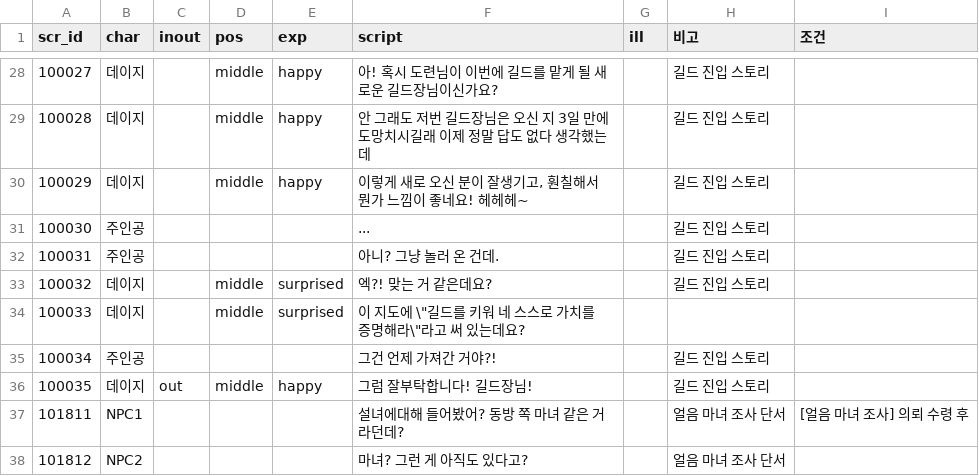
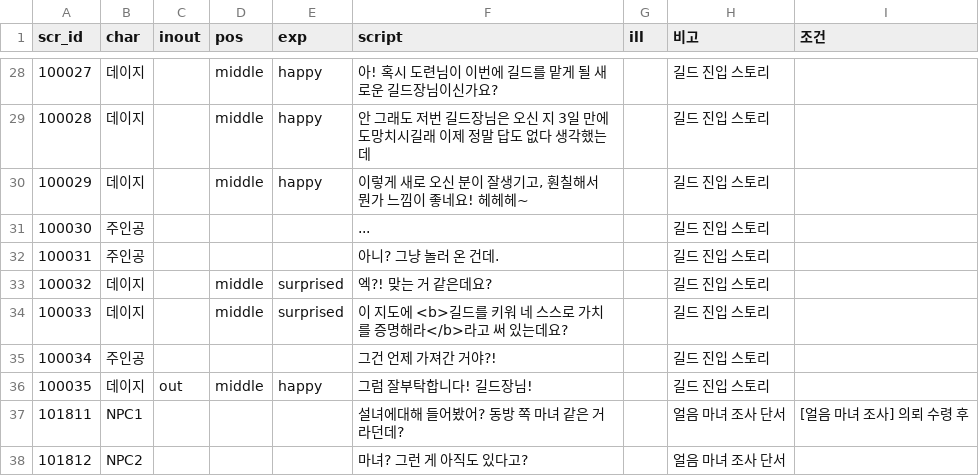
Before and after one commit to Kimighwan/neglect, a CSV file: Assets/Resources/DataTable/scr_list.csv, drawn as a sheet; only a part is shown, gaps mark what is left out.

```diff
--- a/Assets/Resources/DataTable/scr_list.csv
+++ b/Assets/Resources/DataTable/scr_list.csv
@@ -33,3 +33,3 @@ scr_id,char,inout,pos,exp,script,ill,비고,조건
 100032,데이지,,middle,surprised,엑?! 맞는 거 같은데요?,,길드 진입 스토리,
-100033,데이지,,middle,surprised,"이 지도에 \""길드를 키워 네 스스로 가치를 증명해라\""라고 써 있는데요?",,,
+100033,데이지,,middle,surprised,이 지도에 <b>길드를 키워 네 스스로 가치를 증명해라</b>라고 써 있는데요?,,길드 진입 스토리,
 100034,주인공,,,,그건 언제 가져간 거야?!,,길드 진입 스토리,
```
Also changed, not shown: 10 other files.
